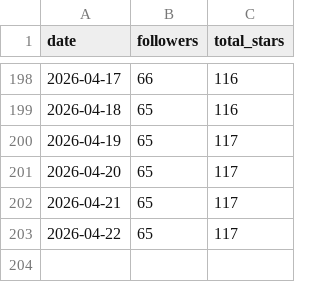
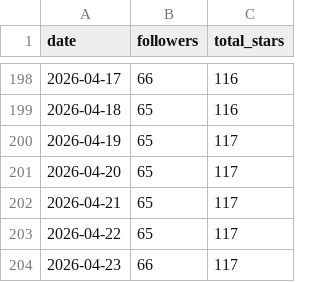
Before and after one commit to GeorgePearse/GeorgePearse, a CSV file: data/metrics.csv, drawn as a sheet; only a part is shown, gaps mark what is left out.

```diff
--- a/data/metrics.csv
+++ b/data/metrics.csv
@@ -203 +203,2 @@ date,followers,total_stars
 2026-04-22,65,117
+2026-04-23,66,117
```
Also changed, not shown: 3 other files.
